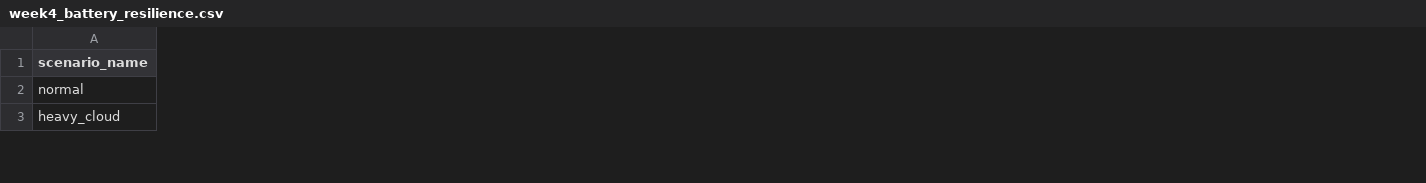
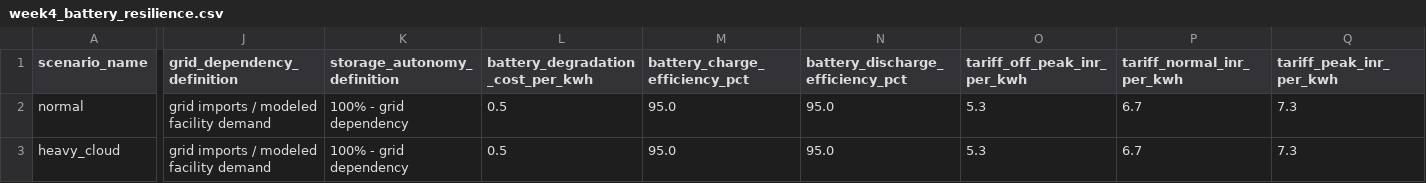
Before and after one commit to Aravindr017/Smart-Energy-Grid-and-Solar-Power-Forecasting-with-Battery-Optimization, a CSV file: reports/week4_battery_resilience.csv, drawn as a sheet; only a part is shown, gaps mark what is left out; the diff covers the shown part only; the diff names each change by its address in the sheet, - before the commit and + after, or states it on an @@ line.

```diff
--- a/reports/week4_battery_resilience.csv
+++ b/reports/week4_battery_resilience.csv
+column J (grid_dependency_definition), rows 2-3: grid imports / modeled facility demand | grid imports / modeled facility demand
+column K (storage_autonomy_definition), rows 2-3: 100% - grid dependency | 100% - grid dependency
+column L (battery_degradation_cost_per_kwh), rows 2-3: 0.5 | 0.5
+column M (battery_charge_efficiency_pct), rows 2-3: 95.0 | 95.0
+column N (battery_discharge_efficiency_pct), rows 2-3: 95.0 | 95.0
+column O (tariff_off_peak_inr_per_kwh), rows 2-3: 5.3 | 5.3
+column P (tariff_normal_inr_per_kwh), rows 2-3: 6.7 | 6.7
+column Q (tariff_peak_inr_per_kwh), rows 2-3: 7.3 | 7.3
```
Also changed, not shown: 3 added columns and 65 edited cells elsewhere in this file, reports/week2_forecasting_metrics_summary.csv, reports/week4_forecast_stress_metrics.csv, 18 other files.
